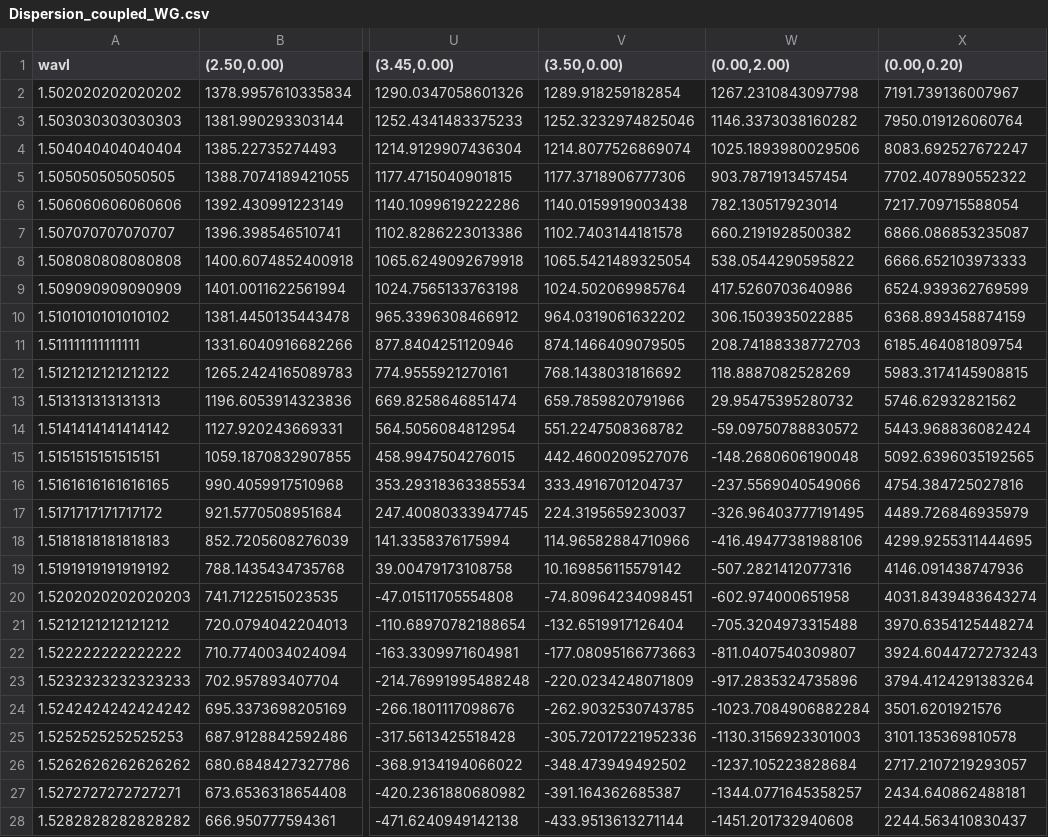
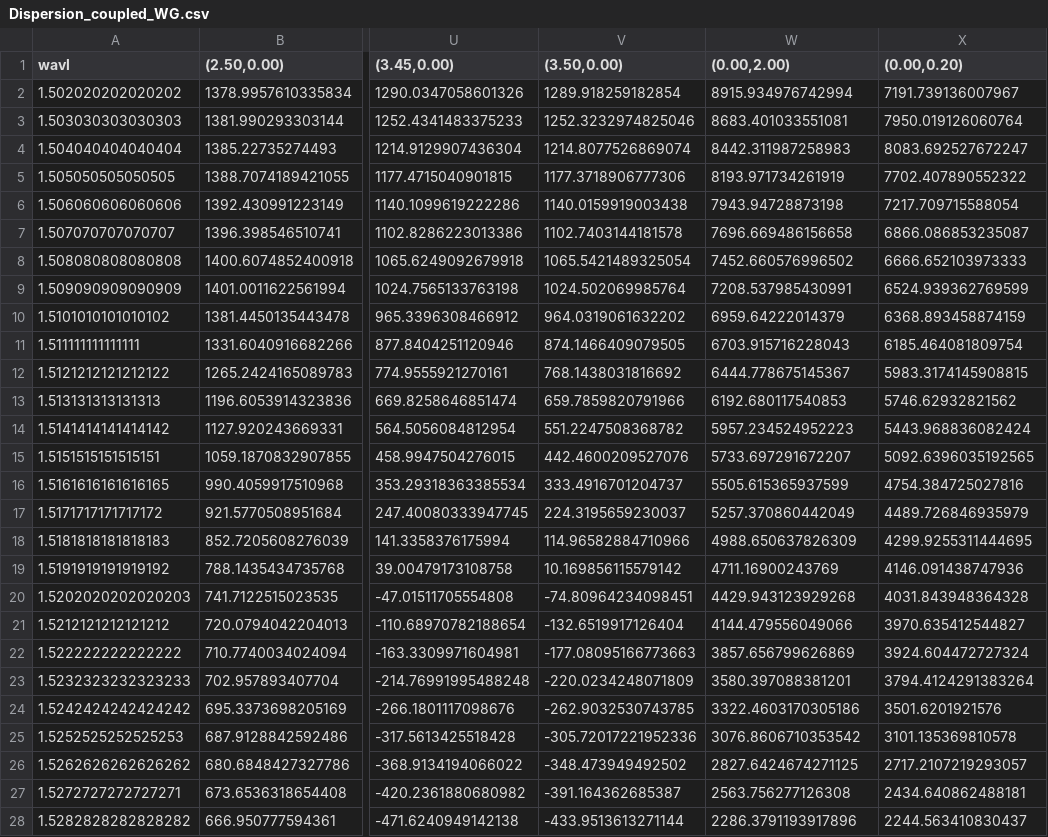
Before and after one commit to Harryxwh/SiNDispersionEngineering, a CSV file: results/Dispersion_coupled_WG.csv, drawn as a sheet; only a part is shown, gaps mark what is left out; the diff covers the shown part only; the diff names each change by its address in the sheet, - before the commit and + after, or states it on an @@ line.

```diff
--- a/results/Dispersion_coupled_WG.csv
+++ b/results/Dispersion_coupled_WG.csv
-W2 ((0.00,2.00)): 1267.2310843097798
+W2 ((0.00,2.00)): 8915.934976742994
-W3 ((0.00,2.00)): 1146.3373038160282
+W3 ((0.00,2.00)): 8683.401033551081
-W4 ((0.00,2.00)): 1025.1893980029506
+W4 ((0.00,2.00)): 8442.311987258983
-W5 ((0.00,2.00)): 903.7871913457454
+W5 ((0.00,2.00)): 8193.971734261919
-W6 ((0.00,2.00)): 782.130517923014
+W6 ((0.00,2.00)): 7943.94728873198
-W7 ((0.00,2.00)): 660.2191928500382
+W7 ((0.00,2.00)): 7696.669486156658
-W8 ((0.00,2.00)): 538.0544290595822
+W8 ((0.00,2.00)): 7452.660576996502
-W9 ((0.00,2.00)): 417.5260703640986
+W9 ((0.00,2.00)): 7208.537985430991
-W10 ((0.00,2.00)): 306.1503935022885
+W10 ((0.00,2.00)): 6959.64222014379
-W11 ((0.00,2.00)): 208.74188338772703
+W11 ((0.00,2.00)): 6703.915716228043
-W12 ((0.00,2.00)): 118.8887082528269
+W12 ((0.00,2.00)): 6444.778675145367
-W13 ((0.00,2.00)): 29.95475395280732
+W13 ((0.00,2.00)): 6192.680117540853
-W14 ((0.00,2.00)): -59.09750788830572
+W14 ((0.00,2.00)): 5957.234524952223
-W15 ((0.00,2.00)): -148.2680606190048
+W15 ((0.00,2.00)): 5733.697291672207
-W16 ((0.00,2.00)): -237.5569040549066
+W16 ((0.00,2.00)): 5505.615365937599
-W17 ((0.00,2.00)): -326.96403777191495
+W17 ((0.00,2.00)): 5257.370860442049
-W18 ((0.00,2.00)): -416.49477381988106
+W18 ((0.00,2.00)): 4988.650637826309
-W19 ((0.00,2.00)): -507.2821412077316
+W19 ((0.00,2.00)): 4711.16900243769
-W20 ((0.00,2.00)): -602.974000651958
+W20 ((0.00,2.00)): 4429.943123929268
-X20 ((0.00,0.20)): 4031.8439483643274
+X20 ((0.00,0.20)): 4031.843948364328
-W21 ((0.00,2.00)): -705.3204973315488
+W21 ((0.00,2.00)): 4144.479556049066
-X21 ((0.00,0.20)): 3970.6354125448274
+X21 ((0.00,0.20)): 3970.635412544827
-W22 ((0.00,2.00)): -811.0407540309807
+W22 ((0.00,2.00)): 3857.656799626869
-X22 ((0.00,0.20)): 3924.6044727273243
+X22 ((0.00,0.20)): 3924.604472727324
-W23 ((0.00,2.00)): -917.2835324735896
+W23 ((0.00,2.00)): 3580.397088381201
-W24 ((0.00,2.00)): -1023.7084906882284
+W24 ((0.00,2.00)): 3322.4603170305186
-W25 ((0.00,2.00)): -1130.3156923301003
+W25 ((0.00,2.00)): 3076.8606710353542
-W26 ((0.00,2.00)): -1237.105223828684
+W26 ((0.00,2.00)): 2827.6424674271125
-W27 ((0.00,2.00)): -1344.0771645358257
+W27 ((0.00,2.00)): 2563.756277126308
-W28 ((0.00,2.00)): -1451.201732940608
+W28 ((0.00,2.00)): 2286.3791193917896
```
Also changed, not shown: 79 edited cells elsewhere in this file, results/Dispersion_isolated_WG.csv, 6 other files.
